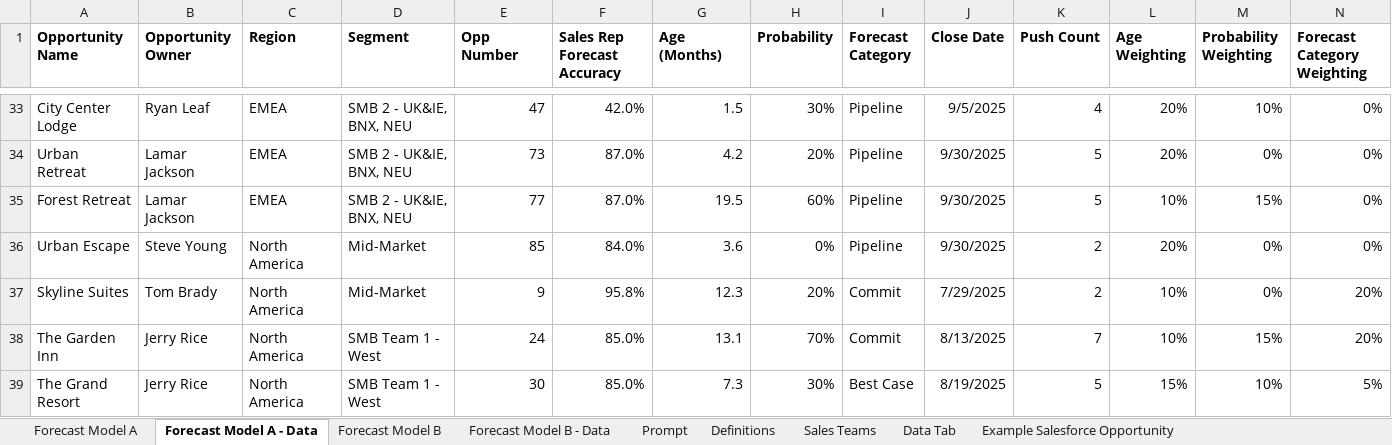
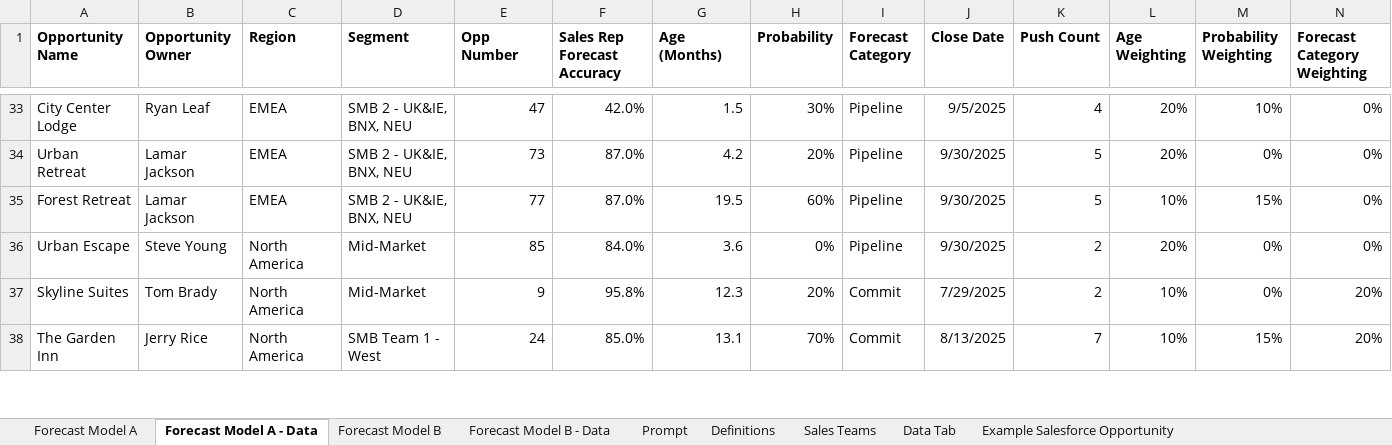
Before and after one commit to jamesasmith84/mews_forecast_casestudy, an Excel workbook: Mews VP RevOps Case Study 7.25.xlsx, sheet Forecast Model A - Data, drawn as a sheet; only a part is shown, gaps mark what is left out; values as stored, in another font and other column widths than the file's, no borders; conditional formats not drawn; removed rows and columns are numbered as before the commit, all else as after; rows hold the shown columns only; the diff covers the shown part only; the diff names each change by its address in the sheet, - before the commit and + after, or states it on an @@ line.

Commit message:
Add files via upload

```diff
--- a/Mews VP RevOps Case Study 7.25.xlsx (sheet Forecast Model A - Data)
+++ b/Mews VP RevOps Case Study 7.25.xlsx (sheet Forecast Model A - Data)
-row 39: The Grand Resort | Jerry Rice | North America | SMB Team 1 - West | 30 | 85.0% | 7.3 | 30% | Best Case | 8/19/2025 | 5 | 15% | 10% | 5%
```
Also changed, not shown: 1 added row and 6 edited cells elsewhere in this sheet, sheet Forecast Model B - Data.
